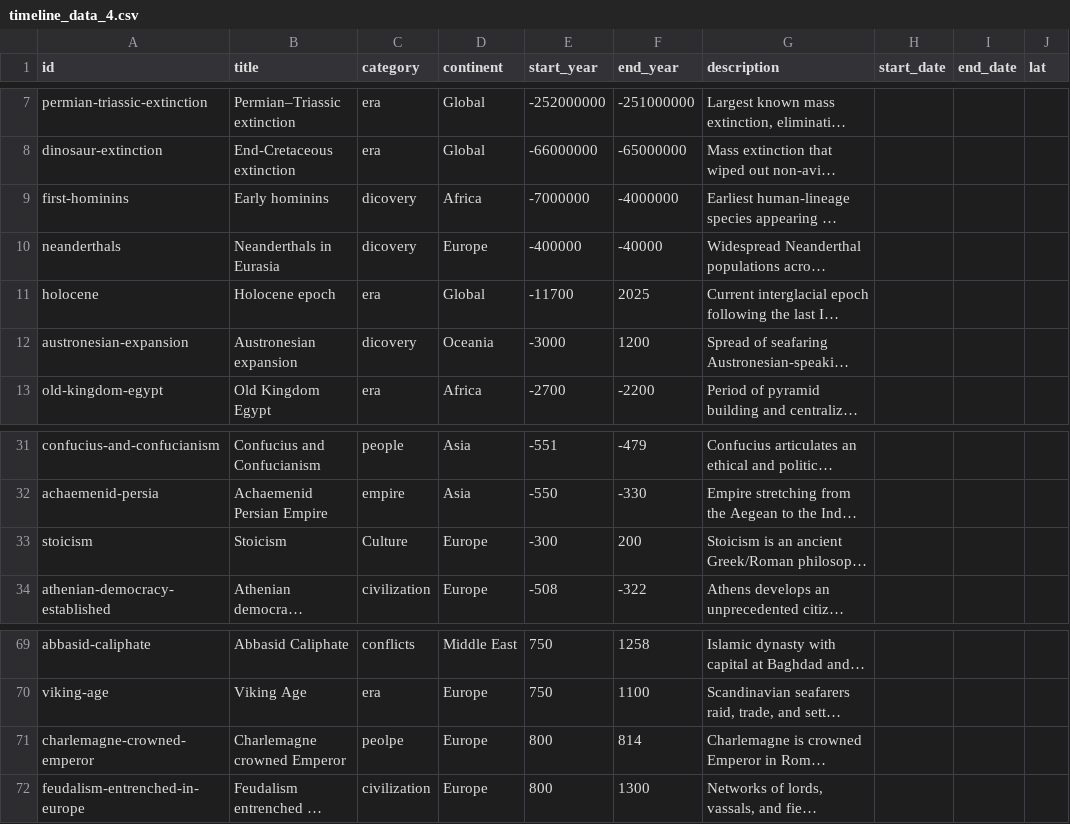
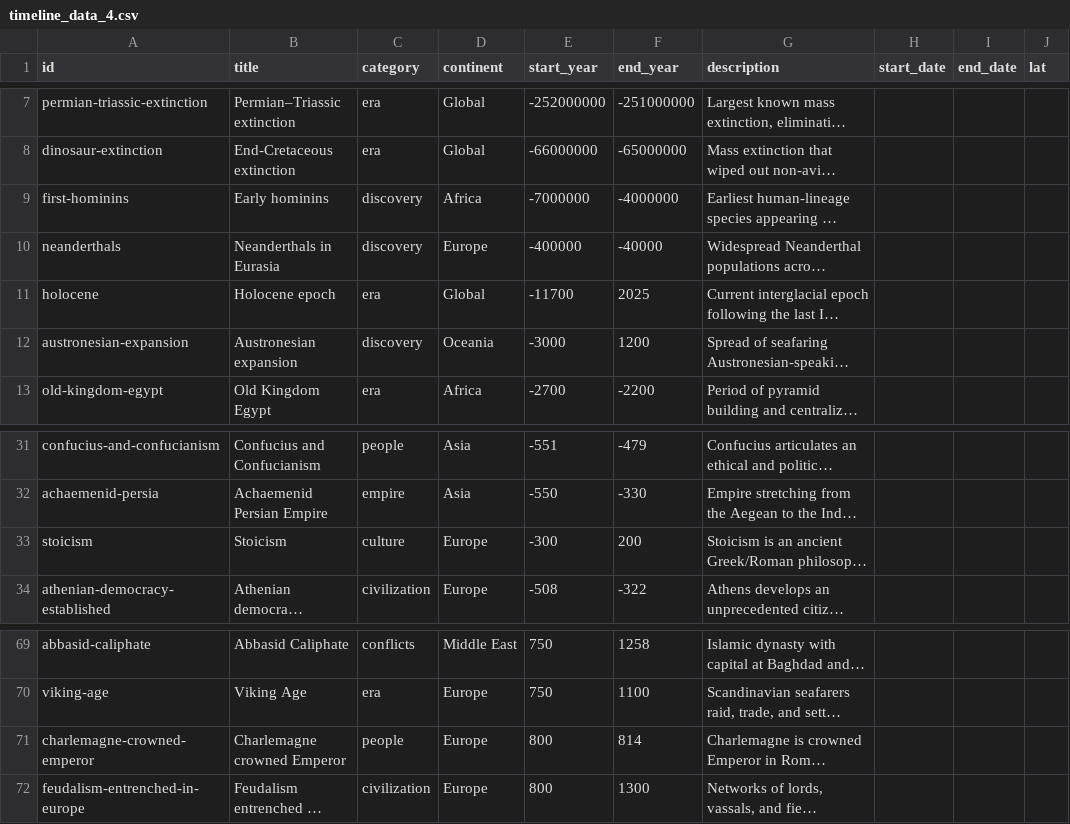
Before and after one commit to aaronschick/TimeTrip, a CSV file: timeline_data_4.csv, drawn as a sheet; only a part is shown, gaps mark what is left out; long unchanged cells end in …; the diff names each change by its address in the sheet, - before the commit and + after, or states it on an @@ line.

Commit message:
updating data

```diff
--- a/timeline_data_4.csv
+++ b/timeline_data_4.csv
-C9:C10 (category): dicovery
+C9:C10 (category): discovery
-C12 (category): dicovery
+C12 (category): discovery
-C33 (category): Culture
+C33 (category): culture
-C71 (category): peolpe
+C71 (category): people
```
